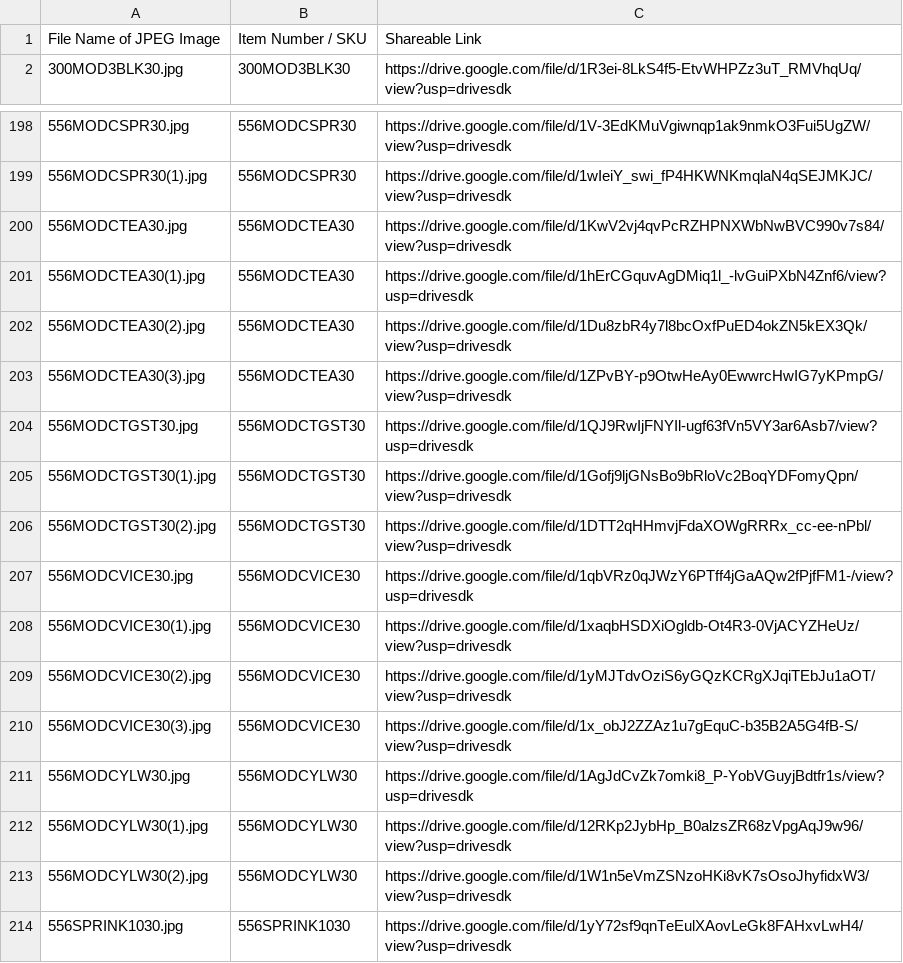
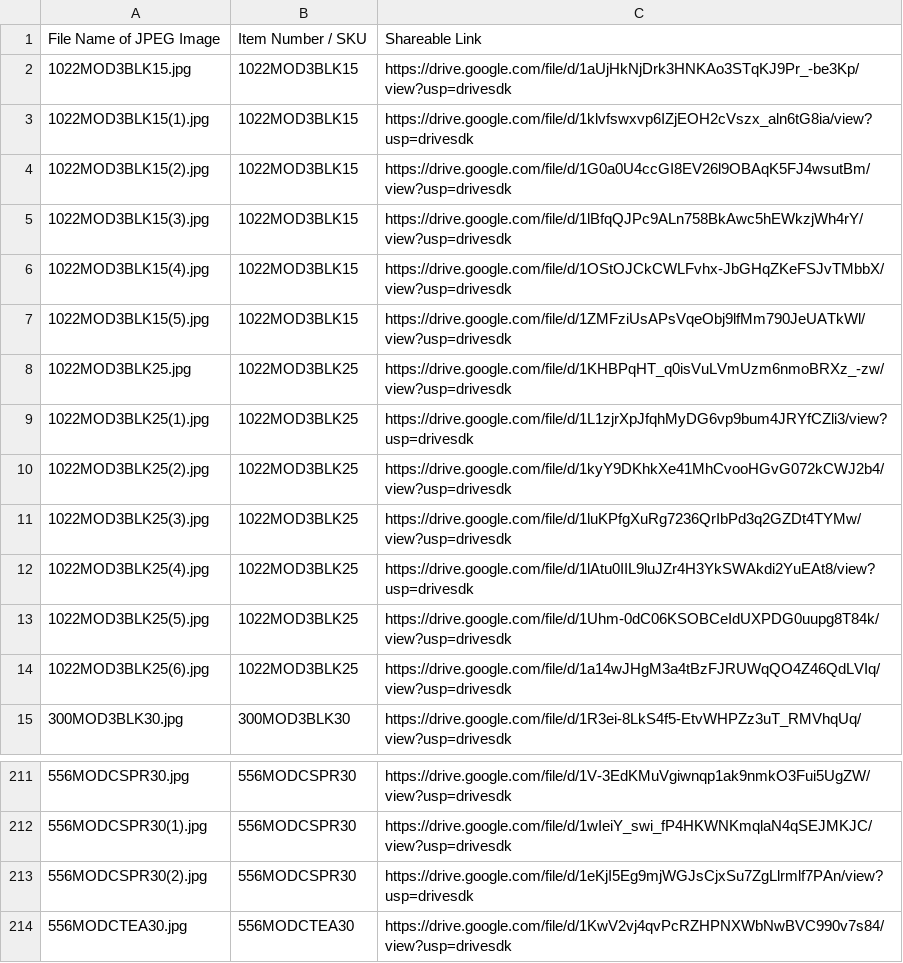
Before and after one commit to Michael-A2/Amend2-ItemLeadTimes, a CSV file: amend2_image_links_jpeg.csv, drawn as a sheet; only a part is shown, gaps mark what is left out; the shorter side is filled out with more unchanged rows.

```diff
--- a/amend2_image_links_jpeg.csv
+++ b/amend2_image_links_jpeg.csv
@@ -1,2 +1,15 @@
 File Name of JPEG Image,Item Number / SKU,Shareable Link
+1022MOD3BLK15.jpg,1022MOD3BLK15,https://drive.google.com/file/d/1aUjHkNjDrk3HNKAo3STqKJ9Pr_-be3Kp/view?usp=drivesdk
+1022MOD3BLK15(1).jpg,1022MOD3BLK15,https://drive.google.com/file/d/1klvfswxvp6IZjEOH2cVszx_aln6tG8ia/view?usp=drivesdk
+1022MOD3BLK15(2).jpg,1022MOD3BLK15,https://drive.google.com/file/d/1G0a0U4ccGI8EV26l9OBAqK5FJ4wsutBm/view?usp=drivesdk
+1022MOD3BLK15(3).jpg,1022MOD3BLK15,https://drive.google.com/file/d/1lBfqQJPc9ALn758BkAwc5hEWkzjWh4rY/view?usp=drivesdk
+1022MOD3BLK15(4).jpg,1022MOD3BLK15,https://drive.google.com/file/d/1OStOJCkCWLFvhx-JbGHqZKeFSJvTMbbX/view?usp=drivesdk
+1022MOD3BLK15(5).jpg,1022MOD3BLK15,https://drive.google.com/file/d/1ZMFziUsAPsVqeObj9lfMm790JeUATkWl/view?usp=drivesdk
+1022MOD3BLK25.jpg,1022MOD3BLK25,https://drive.google.com/file/d/1KHBPqHT_q0isVuLVmUzm6nmoBRXz_-zw/view?usp=drivesdk
+1022MOD3BLK25(1).jpg,1022MOD3BLK25,https://drive.google.com/file/d/1L1zjrXpJfqhMyDG6vp9bum4JRYfCZli3/view?usp=drivesdk
+1022MOD3BLK25(2).jpg,1022MOD3BLK25,https://drive.google.com/file/d/1kyY9DKhkXe41MhCvooHGvG072kCWJ2b4/view?usp=drivesdk
+1022MOD3BLK25(3).jpg,1022MOD3BLK25,https://drive.google.com/file/d/1luKPfgXuRg7236QrIbPd3q2GZDt4TYMw/view?usp=drivesdk
+1022MOD3BLK25(4).jpg,1022MOD3BLK25,https://drive.google.com/file/d/1lAtu0IIL9luJZr4H3YkSWAkdi2YuEAt8/view?usp=drivesdk
+1022MOD3BLK25(5).jpg,1022MOD3BLK25,https://drive.google.com/file/d/1Uhm-0dC06KSOBCeIdUXPDG0uupg8T84k/view?usp=drivesdk
+1022MOD3BLK25(6).jpg,1022MOD3BLK25,https://drive.google.com/file/d/1a14wJHgM3a4tBzFJRUWqQO4Z46QdLVIq/view?usp=drivesdk
 300MOD3BLK30.jpg,300MOD3BLK30,https://drive.google.com/file/d/1R3ei-8LkS4f5-EtvWHPZz3uT_RMVhqUq/view?usp=drivesdk
@@ -199,2 +212,3 @@ File Name of JPEG Image,Item Number / SKU,Shareable Link
 556MODCSPR30(1).jpg,556MODCSPR30,https://drive.google.com/file/d/1wIeiY_swi_fP4HKWNKmqlaN4qSEJMKJC/view?usp=drivesdk
+556MODCSPR30(2).jpg,556MODCSPR30,https://drive.google.com/file/d/1eKjI5Eg9mjWGJsCjxSu7ZgLlrmlf7PAn/view?usp=drivesdk
 556MODCTEA30.jpg,556MODCTEA30,https://drive.google.com/file/d/1KwV2vj4qvPcRZHPNXWbNwBVC990v7s84/view?usp=drivesdk
```
